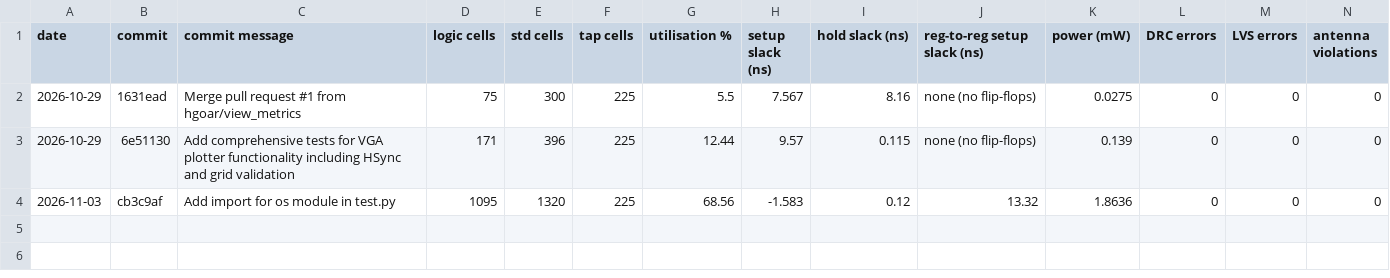
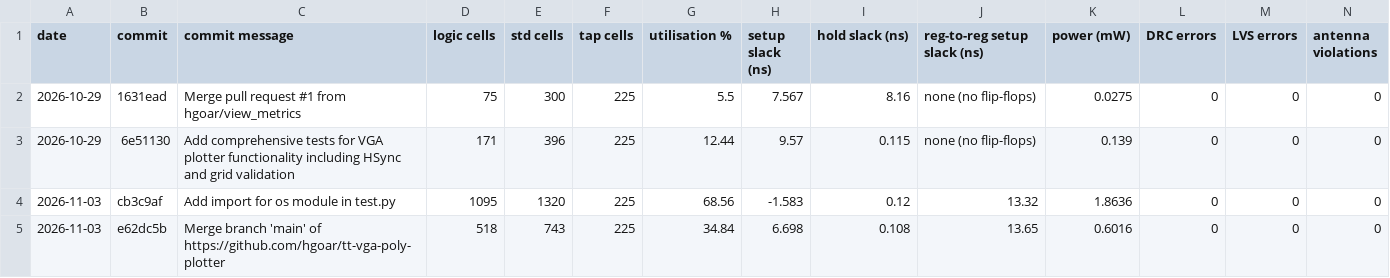
Before and after one commit to hgoar/tt-vga-poly-plotter, a CSV file: metrics_log/summary.csv, drawn as a sheet; only a part is shown; rows hold the shown columns only; the diff names each change by its address in the sheet, - before the commit and + after, or states it on an @@ line.

```diff
--- a/metrics_log/summary.csv
+++ b/metrics_log/summary.csv
+row 5: 2026-11-03 | e62dc5b | Merge branch 'main' of https://github.com/hgoar/tt-vga-poly-plotter | 518 | 743 | 225 | 34.84 | 6.698 | 0.108 | 13.65 | 0.6016 | 0 | 0 | 0
```
Also changed, not shown: 2 other files.
